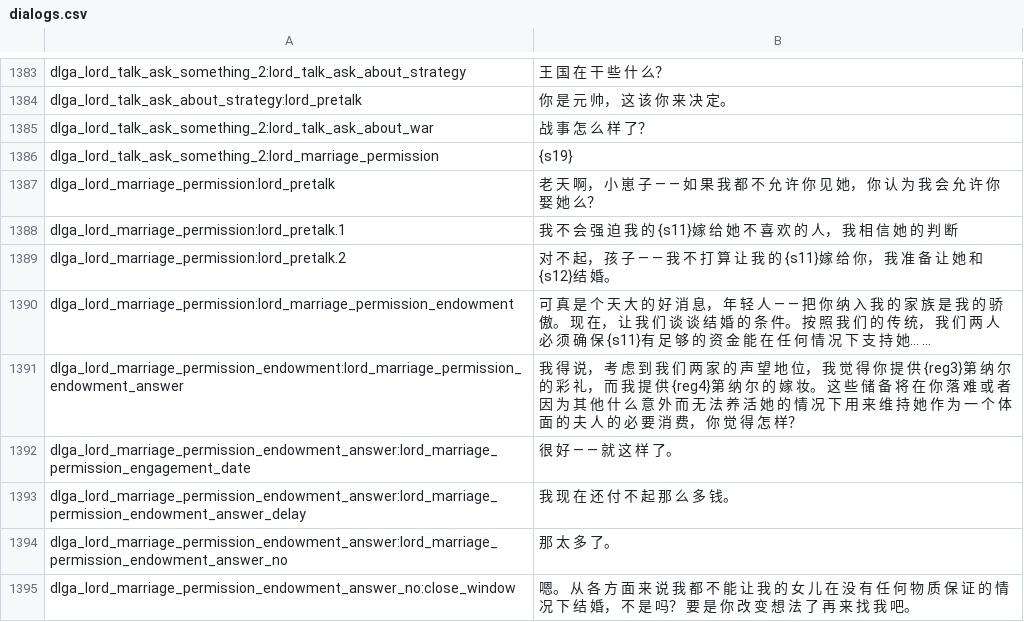
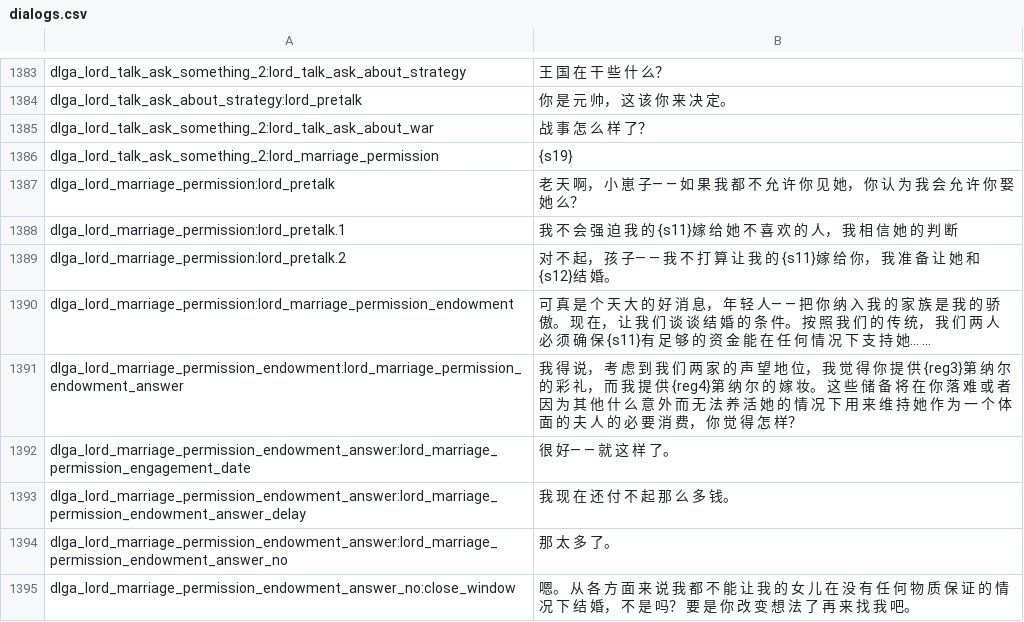
Before and after one commit to zac123456789123/mountblade-ad1257svn-chinese-translation, a CSV file: trunk/cns/dialogs.csv, drawn as a sheet; only a part is shown, gaps mark what is left out; the diff covers the shown part only.

```diff
--- a/trunk/cns/dialogs.csv
+++ b/trunk/cns/dialogs.csv
@@ -1386,8 +1386,8 @@ dlga_lord_talk_ask_something_2:lord_talk_ask_about_war|战 事 怎 么 样 了
 dlga_lord_talk_ask_something_2:lord_marriage_permission|{s19}
-dlga_lord_marriage_permission:lord_pretalk|老 天 啊， 小 崽 子 — — 如 果 我 都 不 允 许 你 见 她， 你 认 为 我 会 允 许 你 娶 她 么？
+dlga_lord_marriage_permission:lord_pretalk|老 天 啊， 小 崽 子— — 如 果 我 都 不 允 许 你 见 她， 你 认 为 我 会 允 许 你 娶 她 么？
 dlga_lord_marriage_permission:lord_pretalk.1|我 不 会 强 迫 我 的 {s11}嫁 给 她 不 喜 欢 的 人， 我 相 信 她 的 判 断
-dlga_lord_marriage_permission:lord_pretalk.2|对 不 起， 孩 子 — — 我 不 打 算 让 我 的 {s11}嫁 给 你， 我 准 备 让 她 和 {s12}结 婚。
-dlga_lord_marriage_permission:lord_marriage_permission_endowment|可 真 是 个 天 大 的 好 消 息， 年 轻 人 — — 把 你 纳 入 我 的 家 族 是 我 的 骄 傲。 现 在， 让 我 们 谈 谈 结 婚 的 条 件。 按 照 我 们 的 传 统， 我 们 两 人 必 须 确 保 {s11}有 足 够 的 资 金 能 在 任 何 情 况 下 支 持 她… …
+dlga_lord_marriage_permission:lord_pretalk.2|对 不 起， 孩 子— — 我 不 打 算 让 我 的 {s11}嫁 给 你， 我 准 备 让 她 和 {s12}结 婚。
+dlga_lord_marriage_permission:lord_marriage_permission_endowment|可 真 是 个 天 大 的 好 消 息， 年 轻 人— — 把 你 纳 入 我 的 家 族 是 我 的 骄 傲。 现 在， 让 我 们 谈 谈 结 婚 的 条 件。 按 照 我 们 的 传 统， 我 们 两 人 必 须 确 保 {s11}有 足 够 的 资 金 能 在 任 何 情 况 下 支 持 她… …
 dlga_lord_marriage_permission_endowment:lord_marriage_permission_endowment_answer|我 得 说， 考 虑 到 我 们 两 家 的 声 望 地 位， 我 觉 得 你 提 供 {reg3}第 纳 尔 的 彩 礼， 而 我 提 供 {reg4}第 纳 尔 的 嫁 妆。 这 些 储 备 将 在 你 落 难 或 者 因 为 其 他 什 么 意 外 而 无 法 养 活 她 的 情 况 下 用 来 维 持 她 作 为 一 个 体 面 的 夫 人 的 必 要 消 费， 你 觉 得 怎 样？
-dlga_lord_marriage_permission_endowment_answer:lord_marriage_permission_engagement_date|很 好 — — 就 这 样 了。
+dlga_lord_marriage_permission_endowment_answer:lord_marriage_permission_engagement_date|很 好— — 就 这 样 了。
 dlga_lord_marriage_permission_endowment_answer:lord_marriage_permission_endowment_answer_delay|我 现 在 还 付 不 起 那 么 多 钱。
```
Also changed, not shown: 34 edited cells elsewhere in this file, trunk/cns/game_menus.csv, trunk/cns/game_strings.csv, 11 other files.
